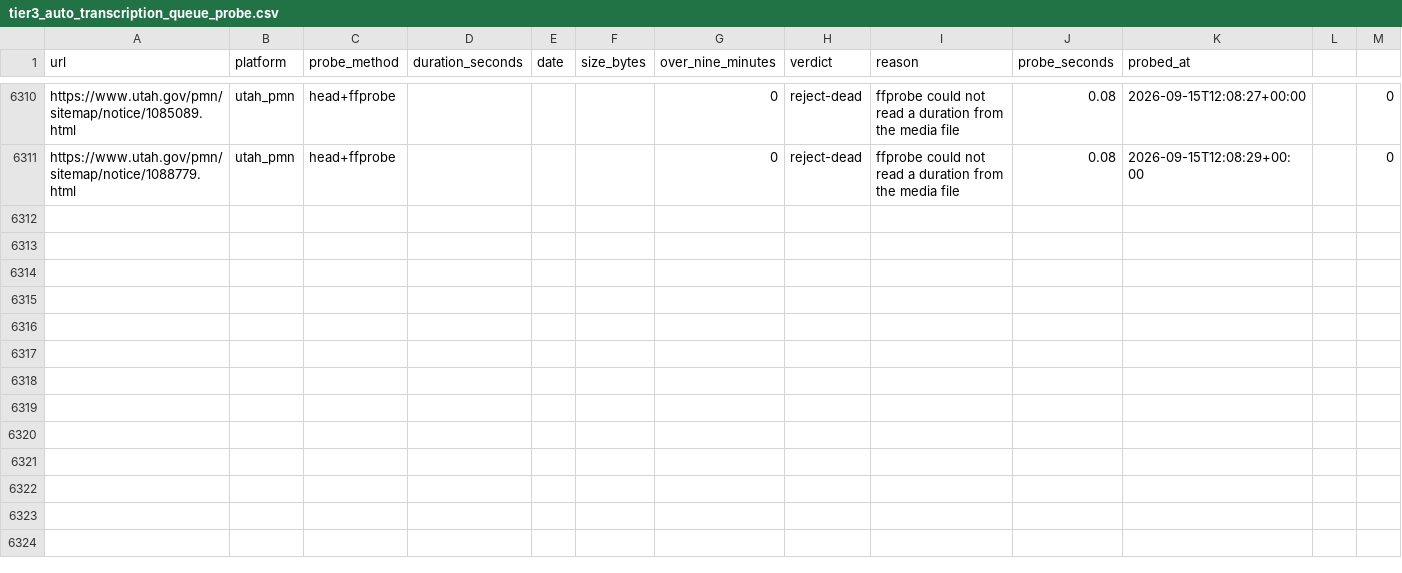
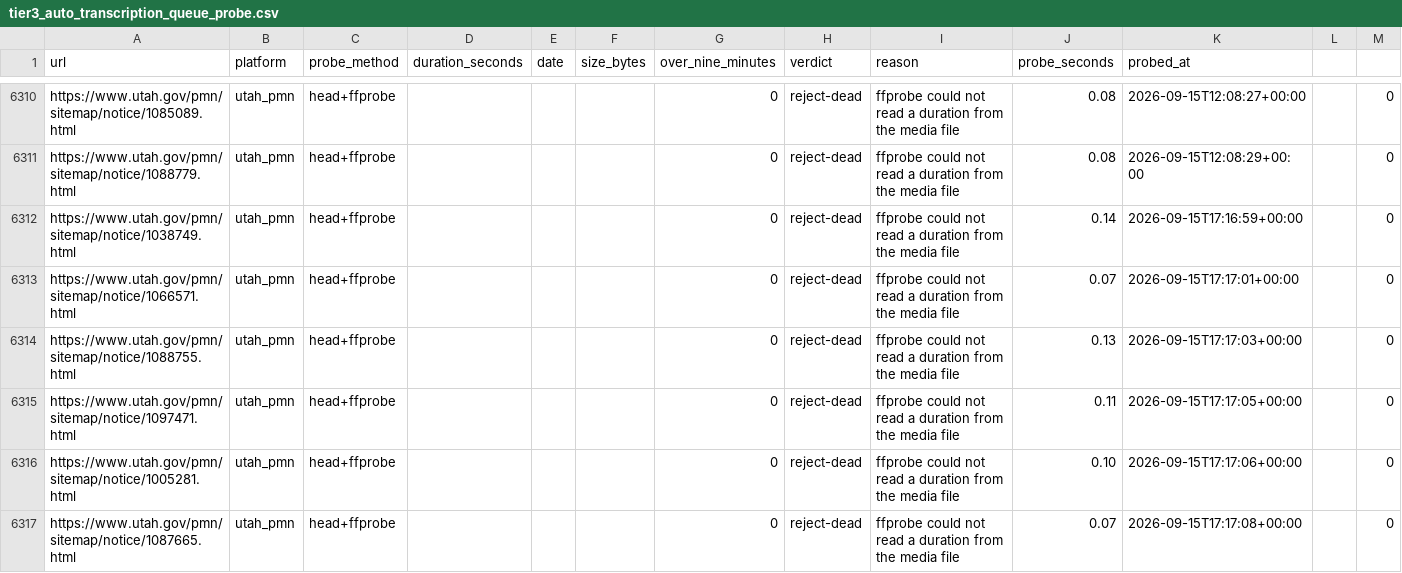
Before and after one commit to mroconnell/rtr-deeplink, a CSV file: scripts/tier3_auto_transcription_queue_probe.csv, drawn as a sheet; only a part is shown, gaps mark what is left out; the diff covers the shown part only.

Commit message:
Advance tier 3 auto-transcription queue and probe sidecar (#1191)
Co-authored-by: github-actions[bot] <github-actions[bot]@users.noreply.github.com>

```diff
--- a/scripts/tier3_auto_transcription_queue_probe.csv
+++ b/scripts/tier3_auto_transcription_queue_probe.csv
@@ -6311 +6311,7 @@ https://www.utah.gov/pmn/sitemap/notice/1085089.html,utah_pmn,head+ffprobe,,,,0,
 https://www.utah.gov/pmn/sitemap/notice/1088779.html,utah_pmn,head+ffprobe,,,,0,reject-dead,ffprobe could not read a duration from the media file,0.08,2026-09-15T12:08:29+00:00,,0
+https://www.utah.gov/pmn/sitemap/notice/1038749.html,utah_pmn,head+ffprobe,,,,0,reject-dead,ffprobe could not read a duration from the media file,0.14,2026-09-15T17:16:59+00:00,,0
+https://www.utah.gov/pmn/sitemap/notice/1066571.html,utah_pmn,head+ffprobe,,,,0,reject-dead,ffprobe could not read a duration from the media file,0.07,2026-09-15T17:17:01+00:00,,0
+https://www.utah.gov/pmn/sitemap/notice/1088755.html,utah_pmn,head+ffprobe,,,,0,reject-dead,ffprobe could not read a duration from the media file,0.13,2026-09-15T17:17:03+00:00,,0
+https://www.utah.gov/pmn/sitemap/notice/1097471.html,utah_pmn,head+ffprobe,,,,0,reject-dead,ffprobe could not read a duration from the media file,0.11,2026-09-15T17:17:05+00:00,,0
+https://www.utah.gov/pmn/sitemap/notice/1005281.html,utah_pmn,head+ffprobe,,,,0,reject-dead,ffprobe could not read a duration from the media file,0.10,2026-09-15T17:17:06+00:00,,0
+https://www.utah.gov/pmn/sitemap/notice/1087665.html,utah_pmn,head+ffprobe,,,,0,reject-dead,ffprobe could not read a duration from the media file,0.07,2026-09-15T17:17:08+00:00,,0
```
Also changed, not shown: 6 added rows elsewhere in this file, 1 other file.
